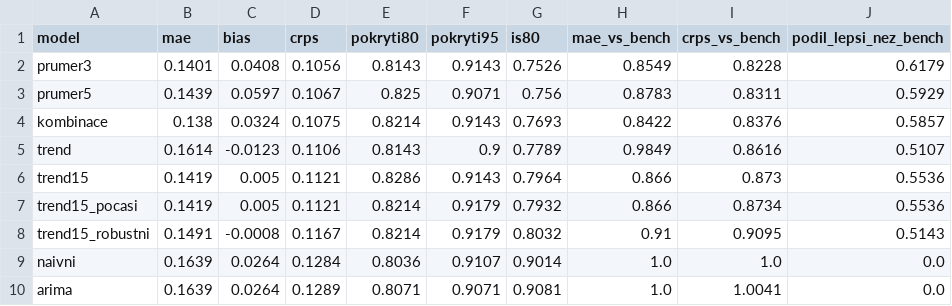
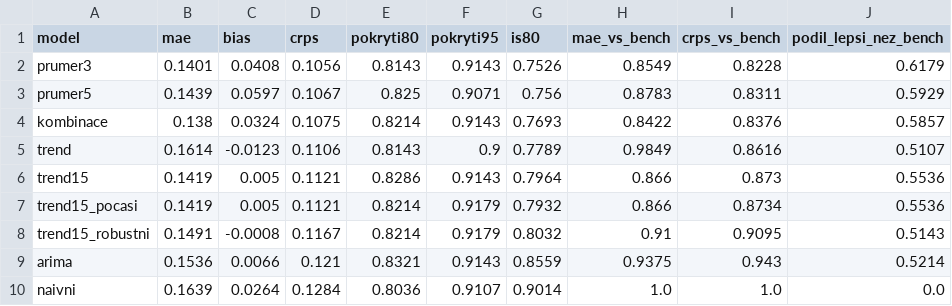
Before and after one commit to Wasabbyy/Data-20260922, a CSV file: osevni_plan/vystupy/backtest_vynosy_souhrn.csv, drawn as a sheet.

```diff
--- a/osevni_plan/vystupy/backtest_vynosy_souhrn.csv
+++ b/osevni_plan/vystupy/backtest_vynosy_souhrn.csv
@@ -8,3 +8,3 @@ trend15_pocasi,0.1419,0.005,0.1121,0.8214,0.9179,0.7932,0.866,0.8734,0.5536
 trend15_robustni,0.1491,-0.0008,0.1167,0.8214,0.9179,0.8032,0.91,0.9095,0.5143
+arima,0.1536,0.0066,0.121,0.8321,0.9143,0.8559,0.9375,0.943,0.5214
 naivni,0.1639,0.0264,0.1284,0.8036,0.9107,0.9014,1.0,1.0,0.0
-arima,0.1639,0.0264,0.1289,0.8071,0.9071,0.9081,1.0,1.0041,0.0
```
Also changed, not shown: osevni_plan/vystupy/detaily/backtest_vynosy_crps_podle_plodiny.csv, osevni_plan/vystupy/detaily/citlivost_riziko_2025.csv, 49 other files.
